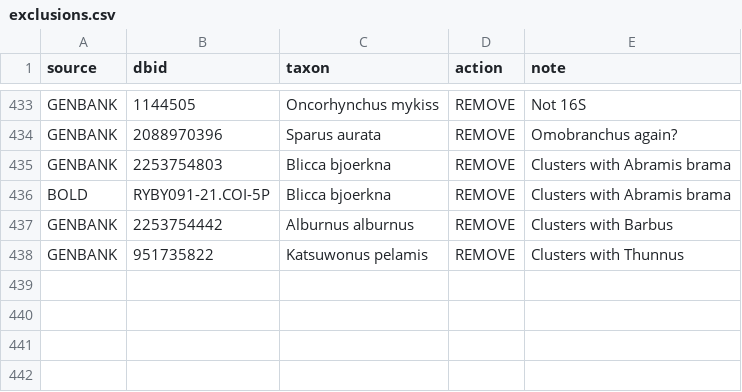
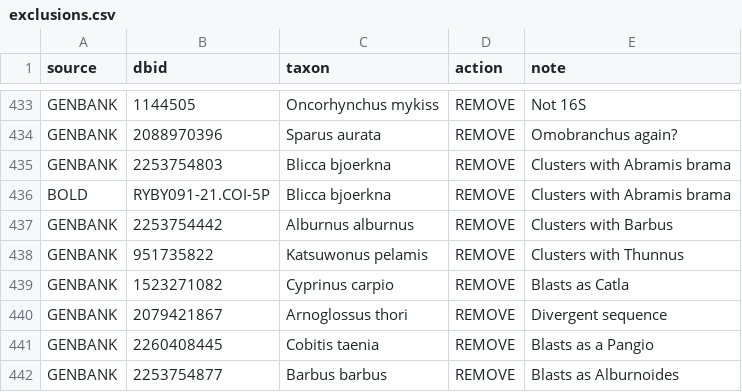
Before and after one commit to genner-lab/meta-fish-lib, a CSV file: assets/exclusions.csv, drawn as a sheet; only a part is shown, gaps mark what is left out.

Commit message:
updated main to genbank version 253

```diff
--- a/assets/exclusions.csv
+++ b/assets/exclusions.csv
@@ -438 +438,5 @@ GENBANK,2253754442,Alburnus alburnus,REMOVE,Clusters with Barbus
 GENBANK,951735822,Katsuwonus pelamis,REMOVE,Clusters with Thunnus
+GENBANK,1523271082,Cyprinus carpio,REMOVE,Blasts as Catla
+GENBANK,2079421867,Arnoglossus thori,REMOVE,Divergent sequence
+GENBANK,2260408445,Cobitis taenia,REMOVE,Blasts as a Pangio
+GENBANK,2253754877,Barbus barbus,REMOVE,Blasts as Alburnoides
```
Also changed, not shown: 2 other files.
